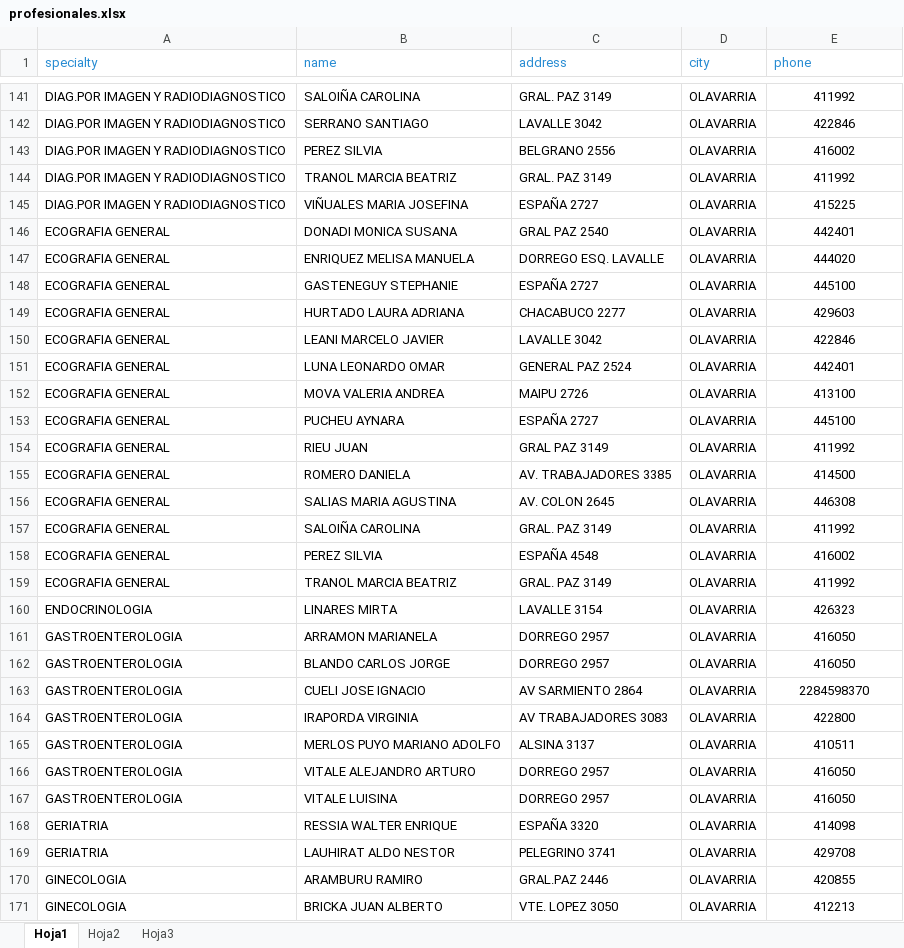
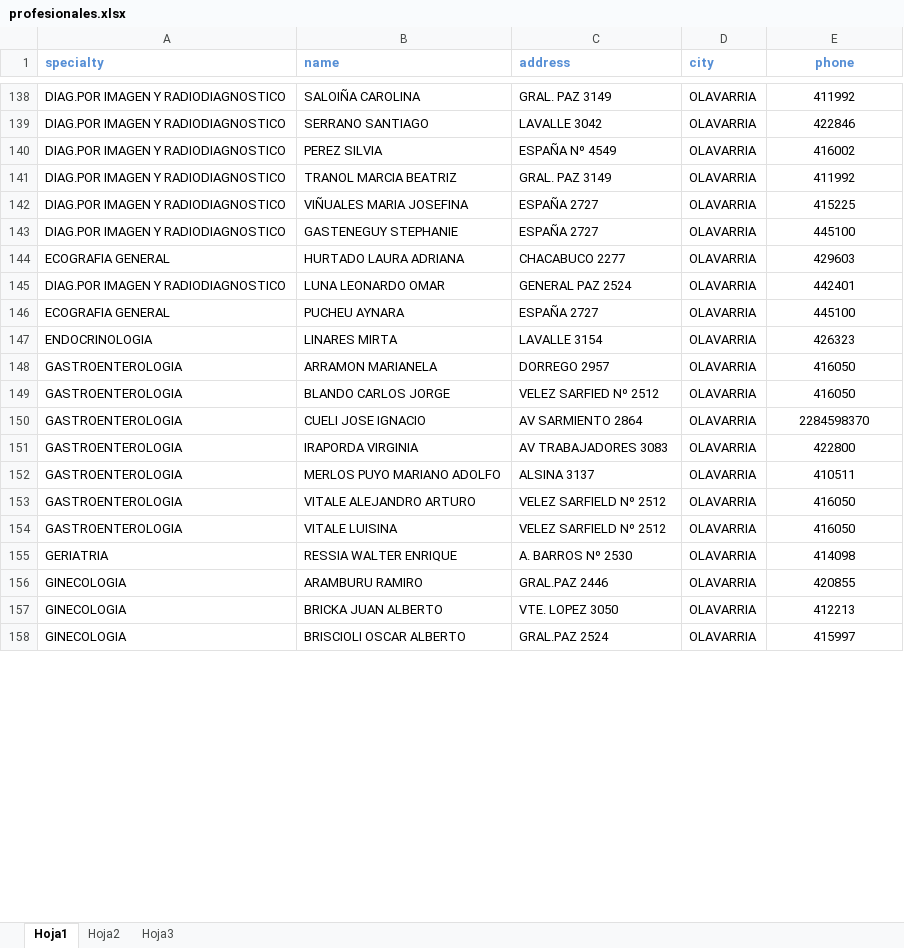
Before and after one commit to Ignacioamaya1993/Cartilla-Medica, an Excel workbook: profesionales.xlsx, sheet Hoja1, drawn as a sheet; only a part is shown, gaps mark what is left out; the shorter side is filled out with more unchanged rows; values as stored, in another font and other column widths than the file's, no borders; conditional formats not drawn; removed rows and columns are numbered as before the commit, all else as after; the diff covers the shown part only; the diff names each change by its address in the sheet, - before the commit and + after, or states it on an @@ line.

Commit message:
Add files via upload

```diff
--- a/profesionales.xlsx (sheet Hoja1)
+++ b/profesionales.xlsx (sheet Hoja1)
@@ A1:E1 bold: off → on, text colour: #268BD2 → #558ED5 @@
-E1 alignment: left
+E1 alignment: center
-C140 (address): BELGRANO 2556
+C140 (address): ESPAÑA Nº 4549
-row 146: ECOGRAFIA GENERAL | DONADI MONICA SUSANA | GRAL PAZ 2540 | OLAVARRIA | 442401
-row 147: ECOGRAFIA GENERAL | ENRIQUEZ MELISA MANUELA | DORREGO ESQ. LAVALLE | OLAVARRIA | 444020
-A143 (specialty): ECOGRAFIA GENERAL
+A143 (specialty): DIAG.POR IMAGEN Y RADIODIAGNOSTICO
-row 150: ECOGRAFIA GENERAL | LEANI MARCELO JAVIER | LAVALLE 3042 | OLAVARRIA | 422846
-A145 (specialty): ECOGRAFIA GENERAL
+A145 (specialty): DIAG.POR IMAGEN Y RADIODIAGNOSTICO
-row 152: ECOGRAFIA GENERAL | MOVA VALERIA ANDREA | MAIPU 2726 | OLAVARRIA | 413100
-row 154: ECOGRAFIA GENERAL | RIEU JUAN | GRAL PAZ 3149 | OLAVARRIA | 411992
-row 155: ECOGRAFIA GENERAL | ROMERO DANIELA | AV. TRABAJADORES 3385 | OLAVARRIA | 414500
-row 156: ECOGRAFIA GENERAL | SALIAS MARIA AGUSTINA | AV. COLON 2645 | OLAVARRIA | 446308
-row 157: ECOGRAFIA GENERAL | SALOIÑA CAROLINA | GRAL. PAZ 3149 | OLAVARRIA | 411992
-row 158: ECOGRAFIA GENERAL | PEREZ SILVIA | ESPAÑA 4548 | OLAVARRIA | 416002
-row 159: ECOGRAFIA GENERAL | TRANOL MARCIA BEATRIZ | GRAL. PAZ 3149 | OLAVARRIA | 411992
-C149 (address): DORREGO 2957
+C149 (address): VELEZ SARFIED Nº 2512
-C153:C154 (address): DORREGO 2957
+C153:C154 (address): VELEZ SARFIELD Nº 2512
-C155 (address): ESPAÑA 3320
+C155 (address): A. BARROS Nº 2530
-row 169: GERIATRIA | LAUHIRAT ALDO NESTOR | PELEGRINO 3741 | OLAVARRIA | 429708
```
Also changed, not shown: 4 removed rows, 182 edited cells and cell formats elsewhere in this sheet.
